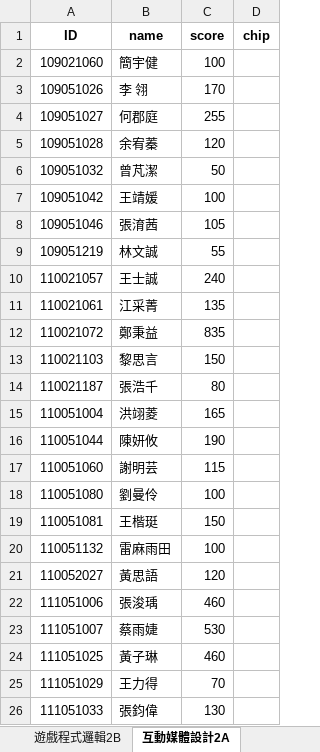
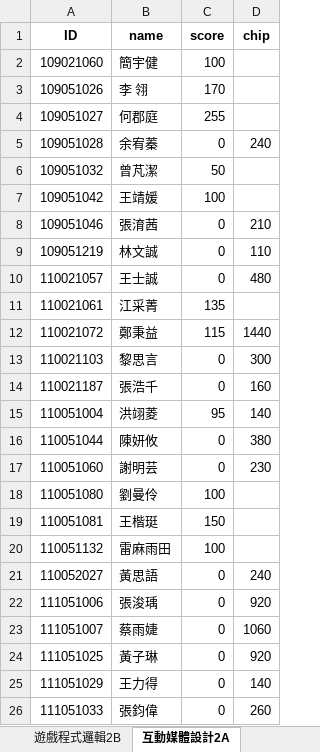
Before and after one commit to Star-Meow/sys-score, an Excel workbook: flask/static/out_excel/積分表.xlsx, sheet 互動媒體設計2A, drawn as a sheet; only a part is shown; values as stored, in another font and other column widths than the file's, no borders; the diff covers the shown part only; the diff names each change by its address in the sheet, - before the commit and + after, or states it on an @@ line.

```diff
--- a/flask/static/out_excel/積分表.xlsx (sheet 互動媒體設計2A)
+++ b/flask/static/out_excel/積分表.xlsx (sheet 互動媒體設計2A)
-C5 (score): 120
+C5 (score): 0
-D5 (chip): (empty)
+D5 (chip): 240
-C8 (score): 105
+C8 (score): 0
-D8 (chip): (empty)
+D8 (chip): 210
-C9 (score): 55
+C9 (score): 0
-D9 (chip): (empty)
+D9 (chip): 110
-C10 (score): 240
+C10 (score): 0
-D10 (chip): (empty)
+D10 (chip): 480
-C12 (score): 835
+C12 (score): 115
-D12 (chip): (empty)
+D12 (chip): 1440
-C13 (score): 150
+C13 (score): 0
-D13 (chip): (empty)
+D13 (chip): 300
-C14 (score): 80
+C14 (score): 0
-D14 (chip): (empty)
+D14 (chip): 160
-C15 (score): 165
+C15 (score): 95
-D15 (chip): (empty)
+D15 (chip): 140
-C16 (score): 190
+C16 (score): 0
-D16 (chip): (empty)
+D16 (chip): 380
-C17 (score): 115
+C17 (score): 0
-D17 (chip): (empty)
+D17 (chip): 230
-C21 (score): 120
+C21 (score): 0
-D21 (chip): (empty)
+D21 (chip): 240
-C22 (score): 460
+C22 (score): 0
-D22 (chip): (empty)
+D22 (chip): 920
-C23 (score): 530
+C23 (score): 0
-D23 (chip): (empty)
+D23 (chip): 1060
-C24 (score): 460
+C24 (score): 0
-D24 (chip): (empty)
+D24 (chip): 920
-C25 (score): 70
+C25 (score): 0
-D25 (chip): (empty)
+D25 (chip): 140
-C26 (score): 130
+C26 (score): 0
-D26 (chip): (empty)
+D26 (chip): 260
```
Also changed, not shown: 32 edited cells elsewhere in this sheet, sheet 遊戲程式邏輯2A, sheet 遊戲程式邏輯2B, sheet 互動媒體設計2B.
